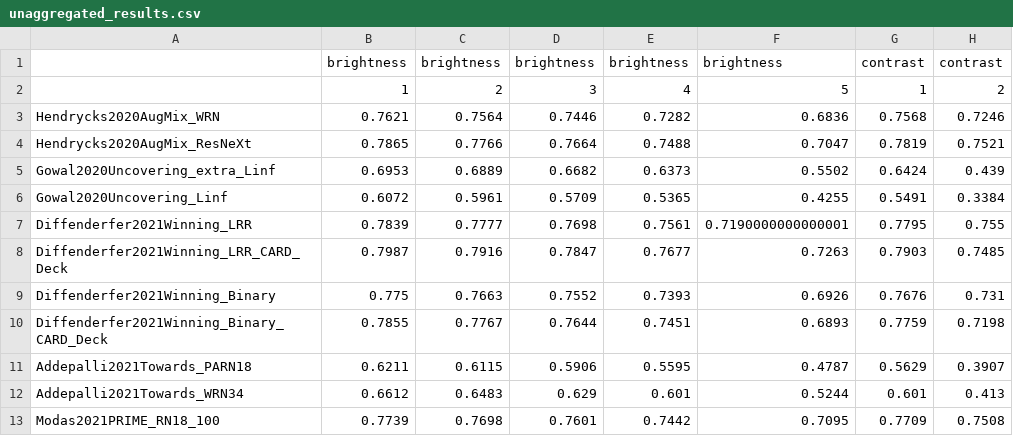
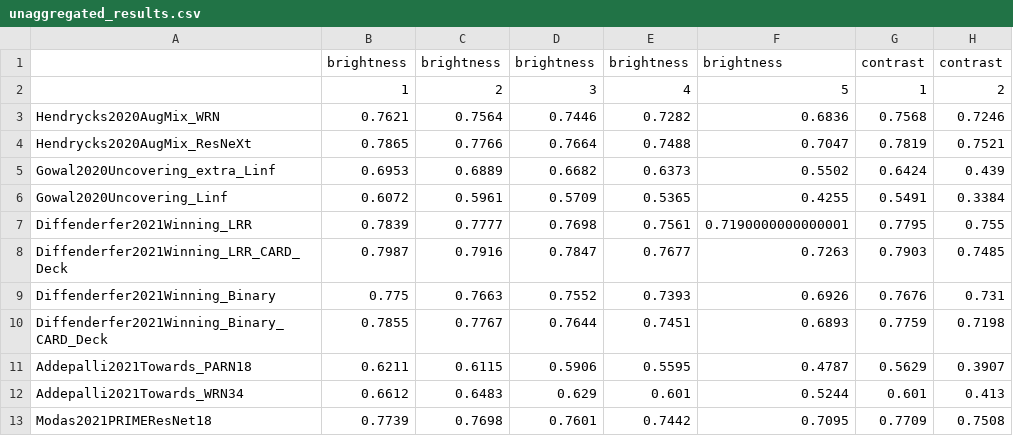
Before and after one commit to RobustBench/robustbench, a CSV file: model_info/cifar100/corruptions/unaggregated_results.csv, drawn as a sheet; only a part is shown; the diff names each change by its address in the sheet, - before the commit and + after, or states it on an @@ line.

Commit message:
MODAS definition changed

```diff
--- a/model_info/cifar100/corruptions/unaggregated_results.csv
+++ b/model_info/cifar100/corruptions/unaggregated_results.csv
-A13: Modas2021PRIME_RN18_100
+A13: Modas2021PRIMEResNet18
```
